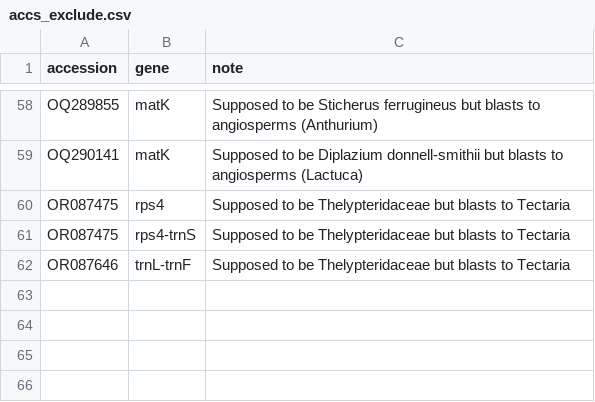
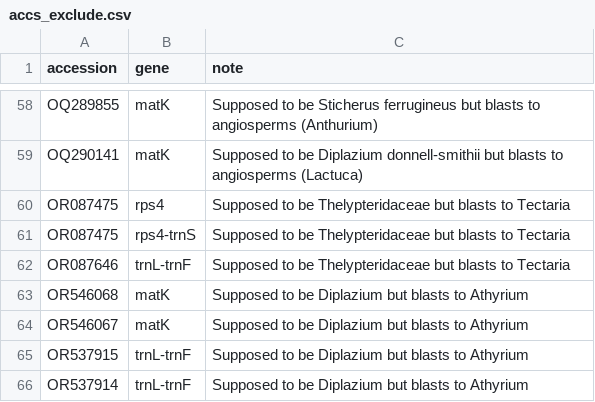
Before and after one commit to fernphy/ftol, a CSV file: _targets/user/data_raw/accs_exclude.csv, drawn as a sheet; only a part is shown, gaps mark what is left out.

Commit message:
Update list of accessions to exclude

```diff
--- a/_targets/user/data_raw/accs_exclude.csv
+++ b/_targets/user/data_raw/accs_exclude.csv
@@ -62 +62,5 @@ OR087475,rps4-trnS,Supposed to be Thelypteridaceae but blasts to Tectaria
 OR087646,trnL-trnF,Supposed to be Thelypteridaceae but blasts to Tectaria
+OR546068,matK,Supposed to be Diplazium but blasts to Athyrium
+OR546067,matK,Supposed to be Diplazium but blasts to Athyrium
+OR537915,trnL-trnF,Supposed to be Diplazium but blasts to Athyrium
+OR537914,trnL-trnF,Supposed to be Diplazium but blasts to Athyrium
```
